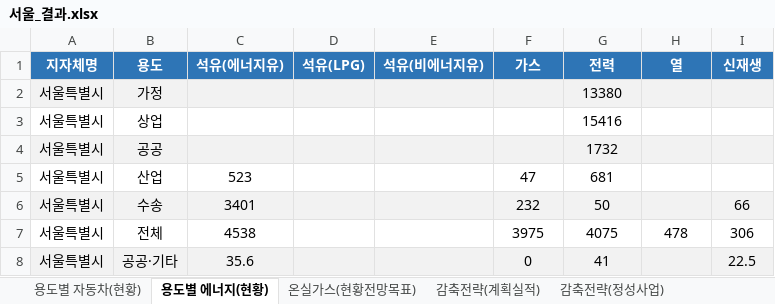
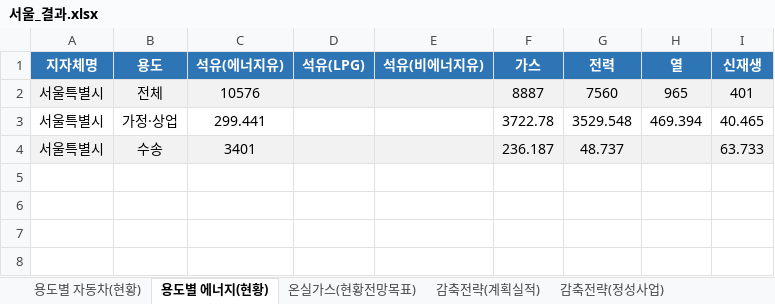
Before and after one commit to azureleo/2026_GovReport_Analyzer_Public, an Excel workbook: 서울_결과.xlsx, sheet 용도별 에너지(현황), drawn as a sheet; values as stored, in another font and other column widths than the file's, no borders; removed rows and columns are numbered as before the commit, all else as after; the diff names each change by its address in the sheet, - before the commit and + after, or states it on an @@ line.

```diff
--- a/서울_결과.xlsx (sheet 용도별 에너지(현황))
+++ b/서울_결과.xlsx (sheet 용도별 에너지(현황))
-row 2: 서울특별시 | 가정 |  |  |  |  | 13380
-row 3: 서울특별시 | 상업 |  |  |  |  | 15416
-row 4: 서울특별시 | 공공 |  |  |  |  | 1732
-row 5: 서울특별시 | 산업 | 523 |  |  | 47 | 681
+row 2: 서울특별시 | 전체 | 10576 |  |  | 8887 | 7560 | 965 | 401
+row 3: 서울특별시 | 가정·상업 | 299.441 |  |  | 3722.78 | 3529.548 | 469.394 | 40.465
-F4 (가스): 232
+F4 (가스): 236.187
-G4 (전력): 50
+G4 (전력): 48.737
-I4 (신재생): 66
+I4 (신재생): 63.733
-row 7: 서울특별시 | 전체 | 4538 |  |  | 3975 | 4075 | 478 | 306
-row 8: 서울특별시 | 공공·기타 | 35.6 |  |  | 0 | 41 |  | 22.5
```
Also changed, not shown: sheet 이미지·그래프 판독결과, sheet 감축전략(계획실적), sheet 감축전략(정성사업), sheet 온실가스(현황전망목표), sheet 용도별 자동차(현황), sheet 지자체별 요약카드, 12 other files.
